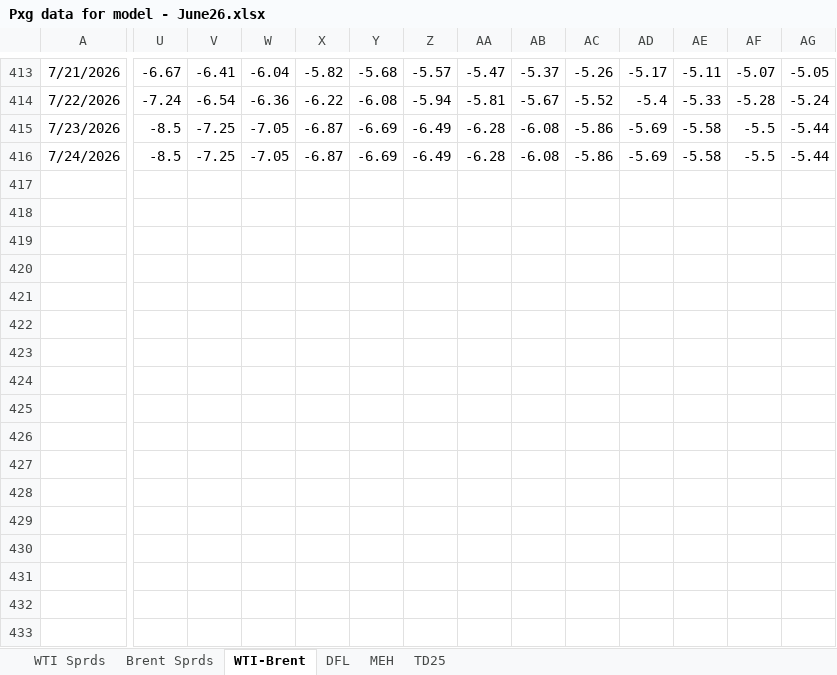
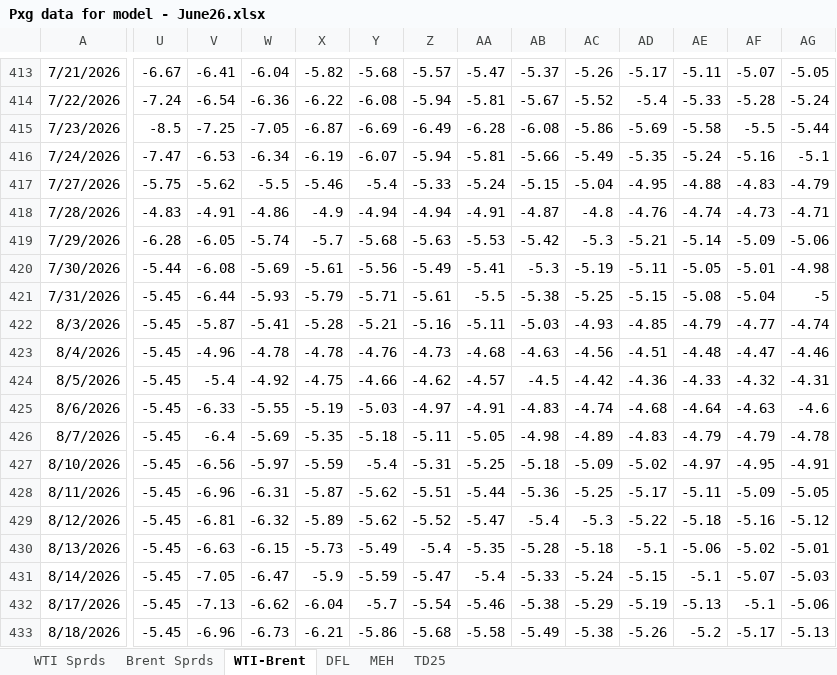
Before and after one commit to acantafio/Pricing-Model, an Excel workbook: Pxg data for model - June26.xlsx, sheet WTI-Brent, drawn as a sheet; only a part is shown, gaps mark what is left out; values as stored, in another font and other column widths than the file's, no borders; rows hold the shown columns only; the diff covers the shown part only; the diff names each change by its address in the sheet, - before the commit and + after, or states it on an @@ line.

```diff
--- a/Pxg data for model - June26.xlsx (sheet WTI-Brent)
+++ b/Pxg data for model - June26.xlsx (sheet WTI-Brent)
-U416: -8.5
+U416: -7.47
-V416: -7.25
+V416: -6.53
-W416: -7.05
+W416: -6.34
-X416: -6.87
+X416: -6.19
-Y416: -6.69
+Y416: -6.07
-Z416: -6.49
+Z416: -5.94
-AA416: -6.28
+AA416: -5.81
-AB416: -6.08
+AB416: -5.66
-AC416: -5.86
+AC416: -5.49
-AD416: -5.69
+AD416: -5.35
-AE416: -5.58
+AE416: -5.24
-AF416: -5.5
+AF416: -5.16
-AG416: -5.44
+AG416: -5.1
+row 417: 7/27/2026 | -5.75 | -5.62 | -5.5 | -5.46 | -5.4 | -5.33 | -5.24 | -5.15 | -5.04 | -4.95 | -4.88 | -4.83 | -4.79
+row 418: 7/28/2026 | -4.83 | -4.91 | -4.86 | -4.9 | -4.94 | -4.94 | -4.91 | -4.87 | -4.8 | -4.76 | -4.74 | -4.73 | -4.71
+row 419: 7/29/2026 | -6.28 | -6.05 | -5.74 | -5.7 | -5.68 | -5.63 | -5.53 | -5.42 | -5.3 | -5.21 | -5.14 | -5.09 | -5.06
+row 420: 7/30/2026 | -5.44 | -6.08 | -5.69 | -5.61 | -5.56 | -5.49 | -5.41 | -5.3 | -5.19 | -5.11 | -5.05 | -5.01 | -4.98
+row 421: 7/31/2026 | -5.45 | -6.44 | -5.93 | -5.79 | -5.71 | -5.61 | -5.5 | -5.38 | -5.25 | -5.15 | -5.08 | -5.04 | -5
+row 422: 8/3/2026 | -5.45 | -5.87 | -5.41 | -5.28 | -5.21 | -5.16 | -5.11 | -5.03 | -4.93 | -4.85 | -4.79 | -4.77 | -4.74
+row 423: 8/4/2026 | -5.45 | -4.96 | -4.78 | -4.78 | -4.76 | -4.73 | -4.68 | -4.63 | -4.56 | -4.51 | -4.48 | -4.47 | -4.46
+row 424: 8/5/2026 | -5.45 | -5.4 | -4.92 | -4.75 | -4.66 | -4.62 | -4.57 | -4.5 | -4.42 | -4.36 | -4.33 | -4.32 | -4.31
+row 425: 8/6/2026 | -5.45 | -6.33 | -5.55 | -5.19 | -5.03 | -4.97 | -4.91 | -4.83 | -4.74 | -4.68 | -4.64 | -4.63 | -4.6
+row 426: 8/7/2026 | -5.45 | -6.4 | -5.69 | -5.35 | -5.18 | -5.11 | -5.05 | -4.98 | -4.89 | -4.83 | -4.79 | -4.79 | -4.78
+row 427: 8/10/2026 | -5.45 | -6.56 | -5.97 | -5.59 | -5.4 | -5.31 | -5.25 | -5.18 | -5.09 | -5.02 | -4.97 | -4.95 | -4.91
+row 428: 8/11/2026 | -5.45 | -6.96 | -6.31 | -5.87 | -5.62 | -5.51 | -5.44 | -5.36 | -5.25 | -5.17 | -5.11 | -5.09 | -5.05
+row 429: 8/12/2026 | -5.45 | -6.81 | -6.32 | -5.89 | -5.62 | -5.52 | -5.47 | -5.4 | -5.3 | -5.22 | -5.18 | -5.16 | -5.12
+row 430: 8/13/2026 | -5.45 | -6.63 | -6.15 | -5.73 | -5.49 | -5.4 | -5.35 | -5.28 | -5.18 | -5.1 | -5.06 | -5.02 | -5.01
+row 431: 8/14/2026 | -5.45 | -7.05 | -6.47 | -5.9 | -5.59 | -5.47 | -5.4 | -5.33 | -5.24 | -5.15 | -5.1 | -5.07 | -5.03
+row 432: 8/17/2026 | -5.45 | -7.13 | -6.62 | -6.04 | -5.7 | -5.54 | -5.46 | -5.38 | -5.29 | -5.19 | -5.13 | -5.1 | -5.06
+row 433: 8/18/2026 | -5.45 | -6.96 | -6.73 | -6.21 | -5.86 | -5.68 | -5.58 | -5.49 | -5.38 | -5.26 | -5.2 | -5.17 | -5.13
```
Also changed, not shown: 30 added rows and 9 edited cells elsewhere in this sheet, sheet TD25, sheet DFL, sheet MEH, sheet Brent Sprds, sheet WTI Sprds, 1 other file.
